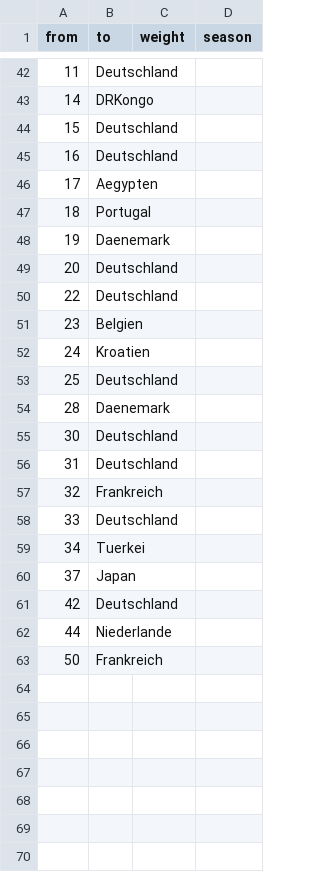
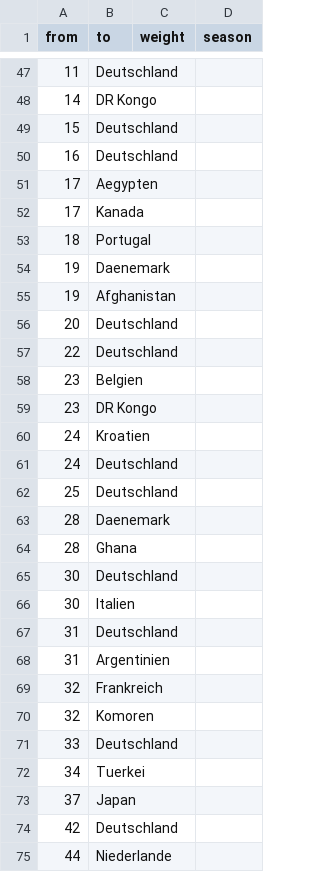
Before and after one commit to ha022/Testat-VfB, a CSV file: edgelist_fabio.csv, drawn as a sheet; only a part is shown, gaps mark what is left out; the shorter side is filled out with more unchanged rows; addresses are those after the commit; the diff covers the shown part only; the diff names each change by its address in the sheet, - before the commit and + after, or states it on an @@ line.

```diff
--- a/edgelist_fabio.csv
+++ b/edgelist_fabio.csv
-B48 (to): DRKongo
+B48 (to): DR Kongo
+row 52: 17 | Kanada
+row 55: 19 | Afghanistan
+row 59: 23 | DR Kongo
+row 61: 24 | Deutschland
+row 64: 28 | Ghana
+row 66: 30 | Italien
+row 68: 31 | Argentinien
+row 70: 32 | Komoren
```
Also changed, not shown: 28 added rows, 21 removed rows and 10 edited cells elsewhere in this file.
